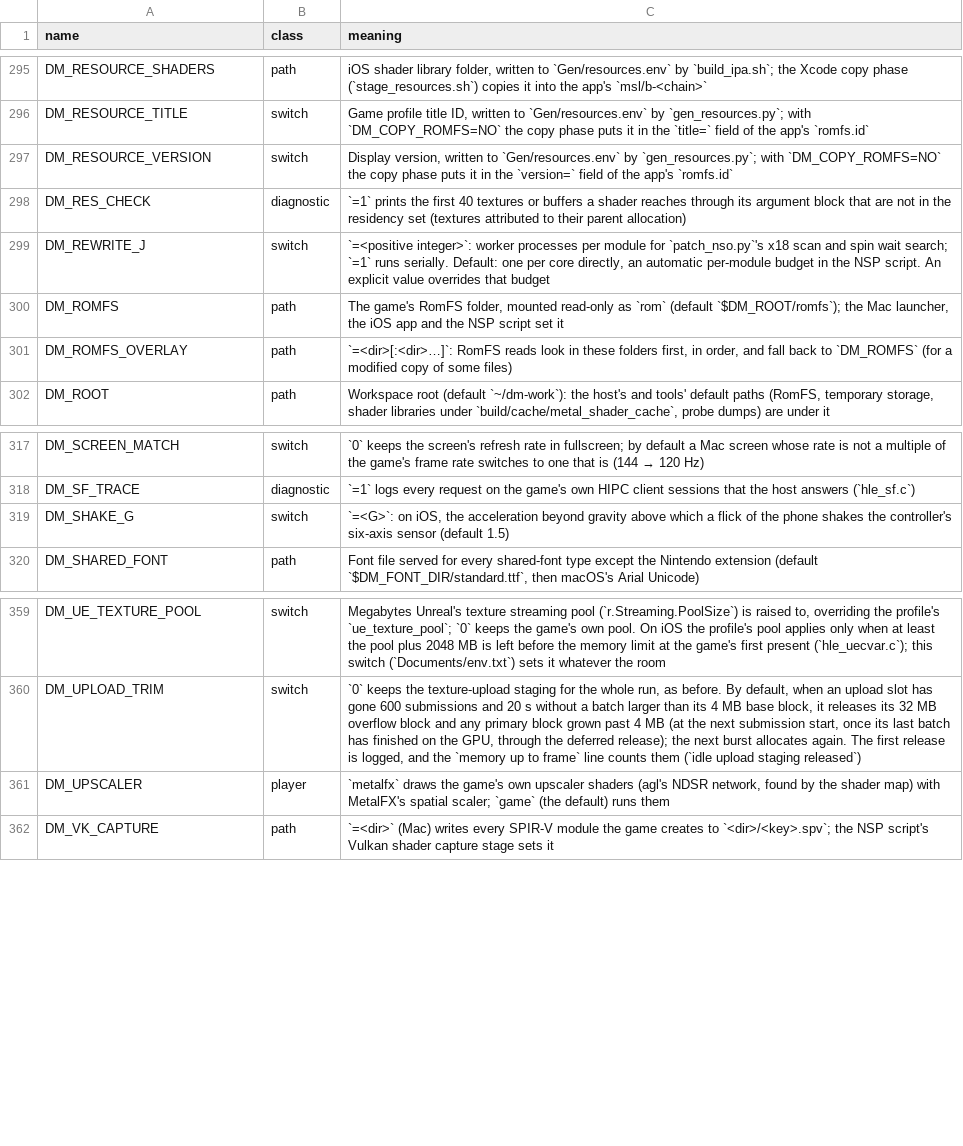
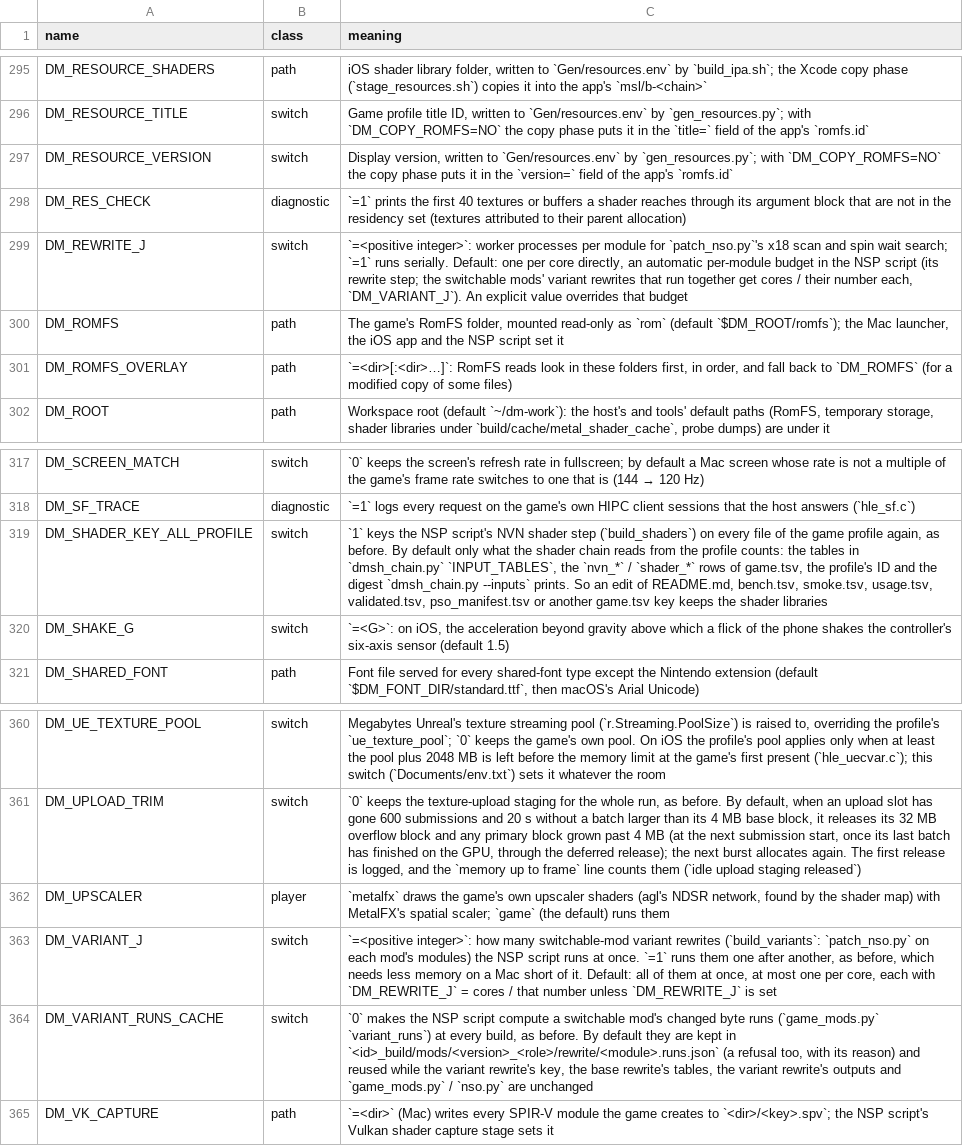
Before and after one commit to kencalx/NX18, a TSV file: docs/env_switches.tsv, drawn as a sheet; only a part is shown, gaps mark what is left out.

```diff
--- a/docs/env_switches.tsv
+++ b/docs/env_switches.tsv
@@ -298,3 +298,3 @@ DM_RESOURCE_VERSION	switch	Display version, written to `Gen/resources.env` by `g
 DM_RES_CHECK	diagnostic	`=1` prints the first 40 textures or buffers a shader reaches through its argument block that are not in the residency set (textures attributed to their parent allocation)
-DM_REWRITE_J	switch	`=<positive integer>`: worker processes per module for `patch_nso.py`'s x18 scan and spin wait search; `=1` runs serially. Default: one per core directly, an automatic per-module budget in the NSP script. An explicit value overrides that budget
+DM_REWRITE_J	switch	`=<positive integer>`: worker processes per module for `patch_nso.py`'s x18 scan and spin wait search; `=1` runs serially. Default: one per core directly, an automatic per-module budget in the NSP script (its rewrite step; the switchable mods' variant rewrites that run together get cores / their number each, `DM_VARIANT_J`). An explicit value overrides that budget
 DM_ROMFS	path	The game's RomFS folder, mounted read-only as `rom` (default `$DM_ROOT/romfs`); the Mac launcher, the iOS app and the NSP script set it
@@ -318,2 +318,3 @@ DM_SCREEN_MATCH	switch	`0` keeps the screen's refresh rate in fullscreen; by def
 DM_SF_TRACE	diagnostic	`=1` logs every request on the game's own HIPC client sessions that the host answers (`hle_sf.c`)
+DM_SHADER_KEY_ALL_PROFILE	switch	`1` keys the NSP script's NVN shader step (`build_shaders`) on every file of the game profile again, as before. By default only what the shader chain reads from the profile counts: the tables in `dmsh_chain.py` `INPUT_TABLES`, the `nvn_*` / `shader_*` rows of game.tsv, the profile's ID and the digest `dmsh_chain.py --inputs` prints. So an edit of README.md, bench.tsv, smoke.tsv, usage.tsv, validated.tsv, pso_manifest.tsv or another game.tsv key keeps the shader libraries
 DM_SHAKE_G	switch	`=<G>`: on iOS, the acceleration beyond gravity above which a flick of the phone shakes the controller's six-axis sensor (default 1.5)
@@ -361,2 +362,4 @@ DM_UPLOAD_TRIM	switch	`0` keeps the texture-upload staging for the whole run, as
 DM_UPSCALER	player	`metalfx` draws the game's own upscaler shaders (agl's NDSR network, found by the shader map) with MetalFX's spatial scaler; `game` (the default) runs them
+DM_VARIANT_J	switch	`=<positive integer>`: how many switchable-mod variant rewrites (`build_variants`: `patch_nso.py` on each mod's modules) the NSP script runs at once. `=1` runs them one after another, as before, which needs less memory on a Mac short of it. Default: all of them at once, at most one per core, each with `DM_REWRITE_J` = cores / that number unless `DM_REWRITE_J` is set
+DM_VARIANT_RUNS_CACHE	switch	`0` makes the NSP script compute a switchable mod's changed byte runs (`game_mods.py` `variant_runs`) at every build, as before. By default they are kept in `<id>_build/mods/<version>_<role>/rewrite/<module>.runs.json` (a refusal too, with its reason) and reused while the variant rewrite's key, the base rewrite's tables, the variant rewrite's outputs and `game_mods.py` / `nso.py` are unchanged
 DM_VK_CAPTURE	path	`=<dir>` (Mac) writes every SPIR-V module the game creates to `<dir>/<key>.spv`; the NSP script's Vulkan shader capture stage sets it
```
Also changed, not shown: 3 other files.
